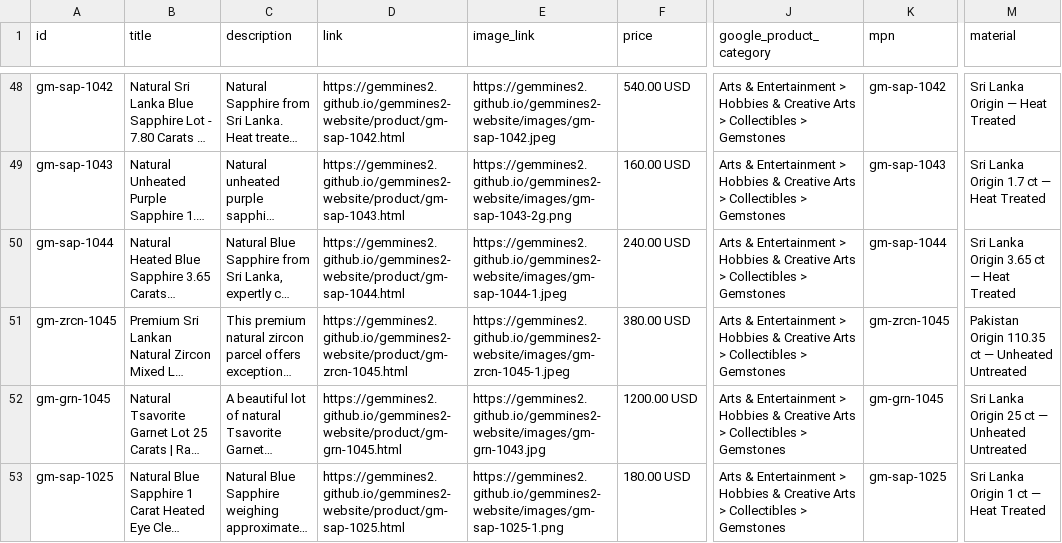
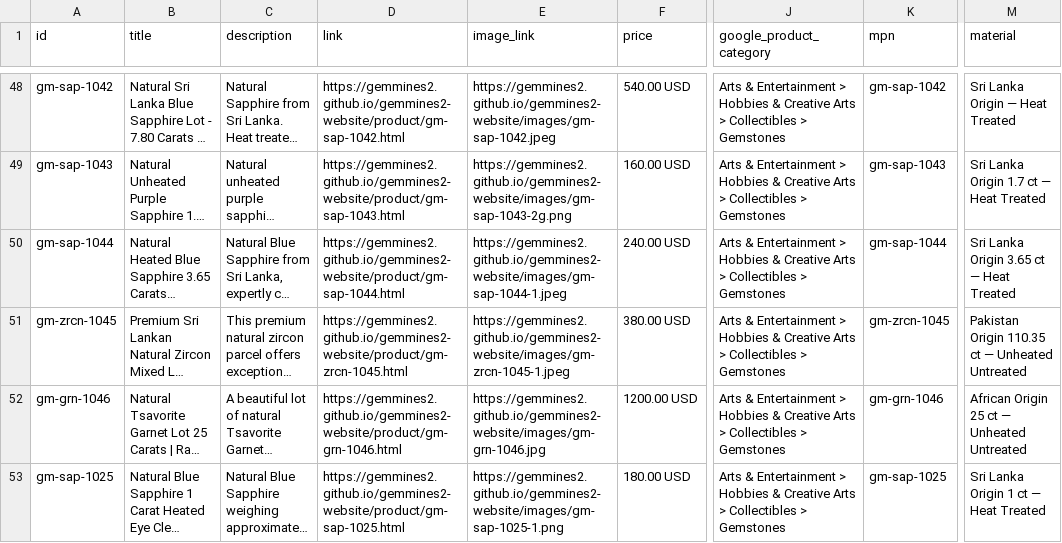
Before and after one commit to gemmines2/gemmines2-website, a CSV file: feed.csv, drawn as a sheet; only a part is shown, gaps mark what is left out; long unchanged cells end in …; the diff names each change by its address in the sheet, - before the commit and + after, or states it on an @@ line.

```diff
--- a/feed.csv
+++ b/feed.csv
-A52 (id): gm-grn-1045
+A52 (id): gm-grn-1046
-D52 (link): https://gemmines2.github.io/gemmines2-website/product/gm-grn-1045.html
+D52 (link): https://gemmines2.github.io/gemmines2-website/product/gm-grn-1046.html
-E52 (image_link): https://gemmines2.github.io/gemmines2-website/images/gm-grn-1043.jpg
+E52 (image_link): https://gemmines2.github.io/gemmines2-website/images/gm-grn-1046.jpg
-K52 (mpn): gm-grn-1045
+K52 (mpn): gm-grn-1046
-M52 (material): Sri Lanka Origin 25 ct — Unheated Untreated
+M52 (material): African Origin 25 ct — Unheated Untreated
```
Also changed, not shown: 3 other files.
